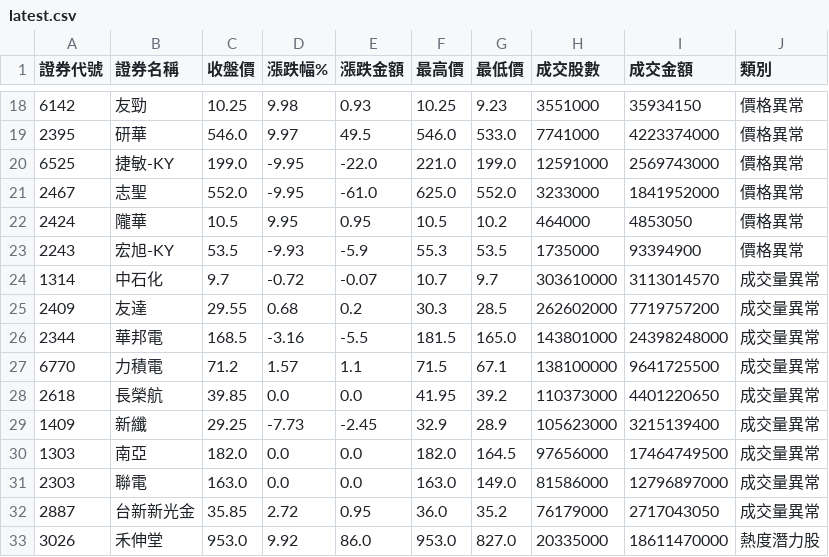
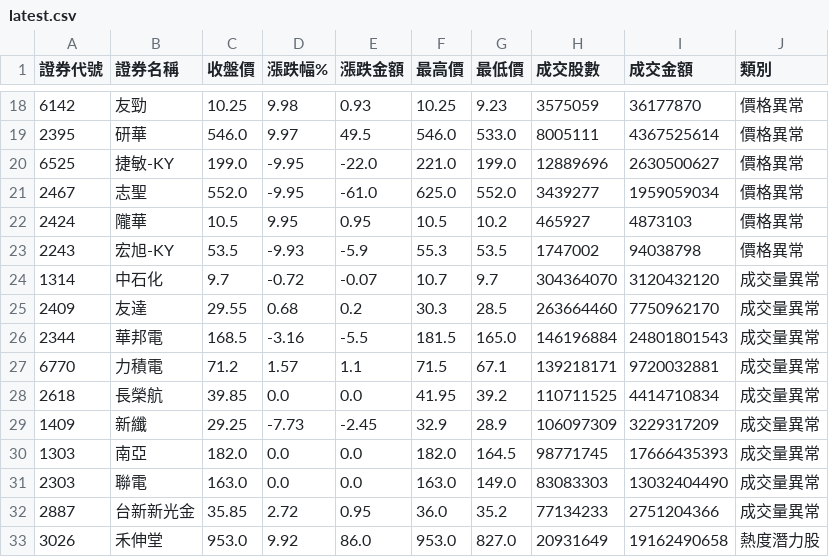
Before and after one commit to ivychen6870-ivy/tw-stock-monitor, a CSV file: docs/data/latest.csv, drawn as a sheet; only a part is shown, gaps mark what is left out; the diff covers the shown part only.

```diff
--- a/docs/data/latest.csv
+++ b/docs/data/latest.csv
@@ -18,16 +18,16 @@
-6142,友勁,10.25,9.98,0.93,10.25,9.23,3551000,35934150,價格異常
-2395,研華,546.0,9.97,49.5,546.0,533.0,7741000,4223374000,價格異常
-6525,捷敏-KY,199.0,-9.95,-22.0,221.0,199.0,12591000,2569743000,價格異常
-2467,志聖,552.0,-9.95,-61.0,625.0,552.0,3233000,1841952000,價格異常
-2424,隴華,10.5,9.95,0.95,10.5,10.2,464000,4853050,價格異常
-2243,宏旭-KY,53.5,-9.93,-5.9,55.3,53.5,1735000,93394900,價格異常
-1314,中石化,9.7,-0.72,-0.07,10.7,9.7,303610000,3113014570,成交量異常
-2409,友達,29.55,0.68,0.2,30.3,28.5,262602000,7719757200,成交量異常
-2344,華邦電,168.5,-3.16,-5.5,181.5,165.0,143801000,24398248000,成交量異常
-6770,力積電,71.2,1.57,1.1,71.5,67.1,138100000,9641725500,成交量異常
-2618,長榮航,39.85,0.0,0.0,41.95,39.2,110373000,4401220650,成交量異常
-1409,新纖,29.25,-7.73,-2.45,32.9,28.9,105623000,3215139400,成交量異常
-1303,南亞,182.0,0.0,0.0,182.0,164.5,97656000,17464749500,成交量異常
-2303,聯電,163.0,0.0,0.0,163.0,149.0,81586000,12796897000,成交量異常
-2887,台新新光金,35.85,2.72,0.95,36.0,35.2,76179000,2717043050,成交量異常
-3026,禾伸堂,953.0,9.92,86.0,953.0,827.0,20335000,18611470000,熱度潛力股
+6142,友勁,10.25,9.98,0.93,10.25,9.23,3575059,36177870,價格異常
+2395,研華,546.0,9.97,49.5,546.0,533.0,8005111,4367525614,價格異常
+6525,捷敏-KY,199.0,-9.95,-22.0,221.0,199.0,12889696,2630500627,價格異常
+2467,志聖,552.0,-9.95,-61.0,625.0,552.0,3439277,1959059034,價格異常
+2424,隴華,10.5,9.95,0.95,10.5,10.2,465927,4873103,價格異常
+2243,宏旭-KY,53.5,-9.93,-5.9,55.3,53.5,1747002,94038798,價格異常
+1314,中石化,9.7,-0.72,-0.07,10.7,9.7,304364070,3120432120,成交量異常
+2409,友達,29.55,0.68,0.2,30.3,28.5,263664460,7750962170,成交量異常
+2344,華邦電,168.5,-3.16,-5.5,181.5,165.0,146196884,24801801543,成交量異常
+6770,力積電,71.2,1.57,1.1,71.5,67.1,139218171,9720032881,成交量異常
+2618,長榮航,39.85,0.0,0.0,41.95,39.2,110711525,4414710834,成交量異常
+1409,新纖,29.25,-7.73,-2.45,32.9,28.9,106097309,3229317209,成交量異常
+1303,南亞,182.0,0.0,0.0,182.0,164.5,98771745,17666435393,成交量異常
+2303,聯電,163.0,0.0,0.0,163.0,149.0,83083303,13032404490,成交量異常
+2887,台新新光金,35.85,2.72,0.95,36.0,35.2,77134233,2751204366,成交量異常
+3026,禾伸堂,953.0,9.92,86.0,953.0,827.0,20931649,19162490658,熱度潛力股
```
Also changed, not shown: 50 edited cells elsewhere in this file, docs/data/market_20260708.csv, 2 other files.
